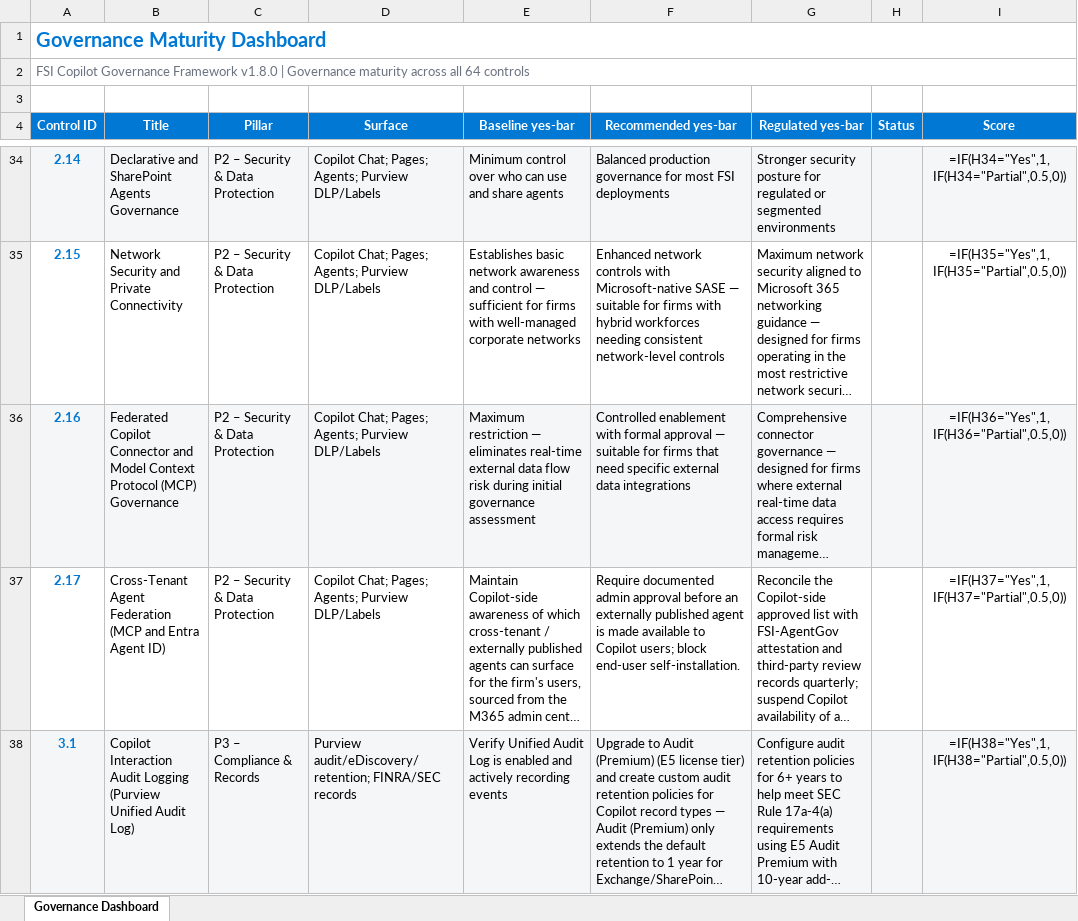
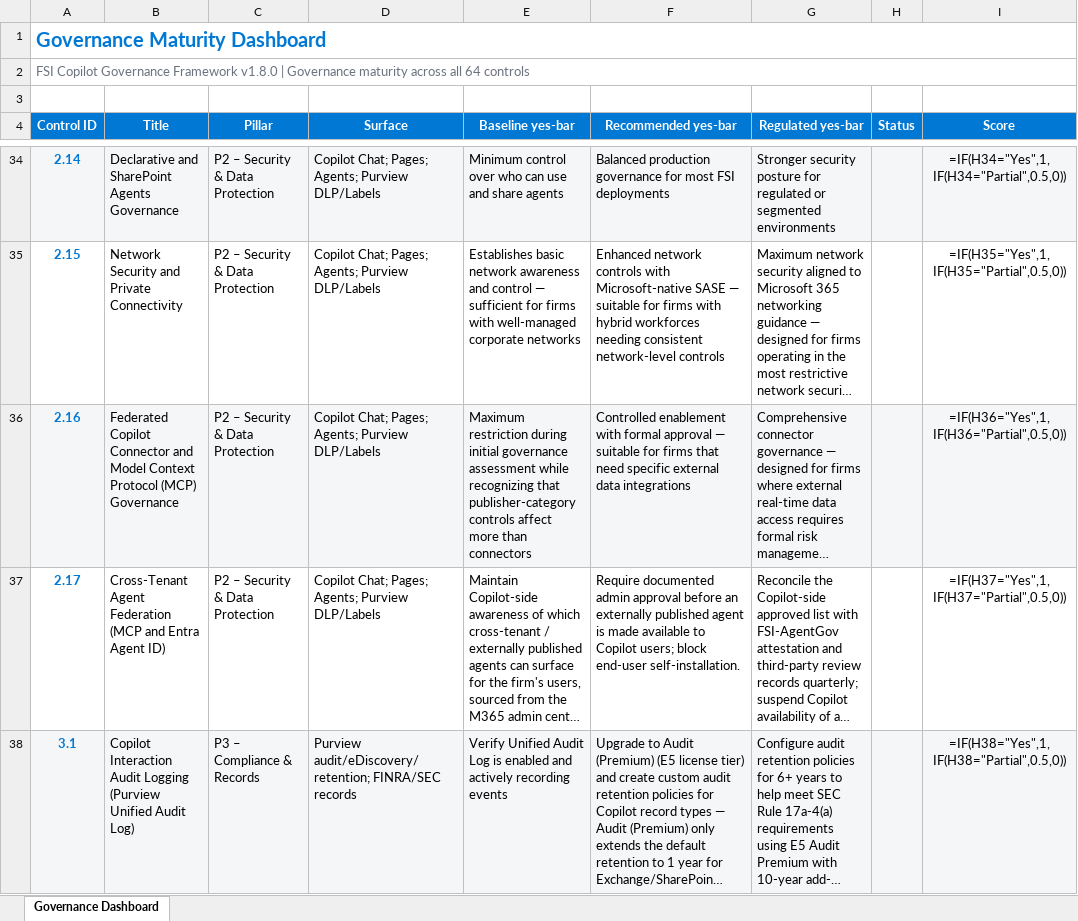
Before and after one commit to judeper/FSI-CopilotGov, an Excel workbook: assessment/templates/governance-maturity-dashboard.xlsx, sheet Governance Dashboard, drawn as a sheet; only a part is shown, gaps mark what is left out; long unchanged cells end in …; values as stored, in another font and other column widths than the file's, no borders; formulas without a stored value are shown as written; the diff names each change by its address in the sheet, - before the commit and + after, or states it on an @@ line.

```diff
--- a/assessment/templates/governance-maturity-dashboard.xlsx (sheet Governance Dashboard)
+++ b/assessment/templates/governance-maturity-dashboard.xlsx (sheet Governance Dashboard)
-E36 (Baseline yes-bar): Maximum restriction — eliminates real-time external data flow risk during initial governance assessment
+E36 (Baseline yes-bar): Maximum restriction during initial governance assessment while recognizing that publisher-category controls affect more than connectors
```
Also changed, not shown: assessment/templates/security-admin-checklist.xlsx, docs/assessment/templates/governance-maturity-dashboard.xlsx, 9 other files.
